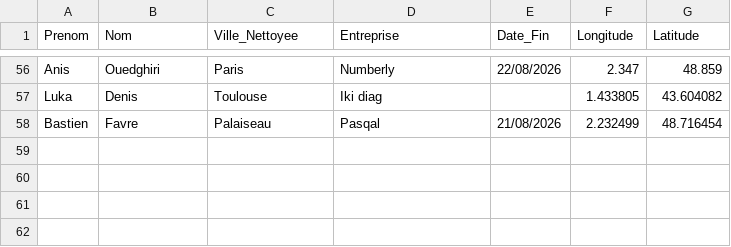
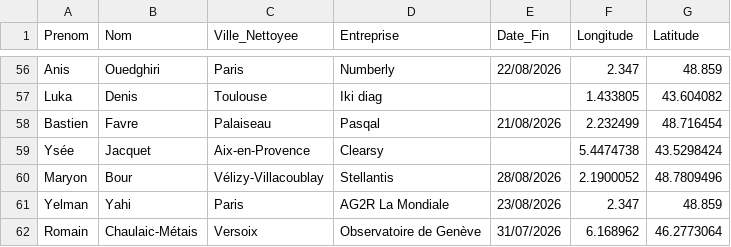
Before and after one commit to ThunderBipBoup/carte_3a_2026, a CSV file: data_carte_3A_2026.csv, drawn as a sheet; only a part is shown, gaps mark what is left out.

Commit message:
data au 24/02

```diff
--- a/data_carte_3A_2026.csv
+++ b/data_carte_3A_2026.csv
@@ -58 +58,5 @@ Luka,Denis ,Toulouse ,Iki diag,,1.433805,43.604082
 Bastien,Favre,Palaiseau,Pasqal,21/08/2026,2.232499,48.716454
+Ysée,Jacquet,Aix-en-Provence,Clearsy,,5.4474738,43.5298424
+Maryon,Bour,Vélizy-Villacoublay,Stellantis,28/08/2026,2.1900052,48.7809496
+Yelman,Yahi,Paris,AG2R La Mondiale,23/08/2026,2.347,48.859
+Romain,Chaulaic-Métais,Versoix,Observatoire de Genève,31/07/2026,6.168962,46.2773064
```
